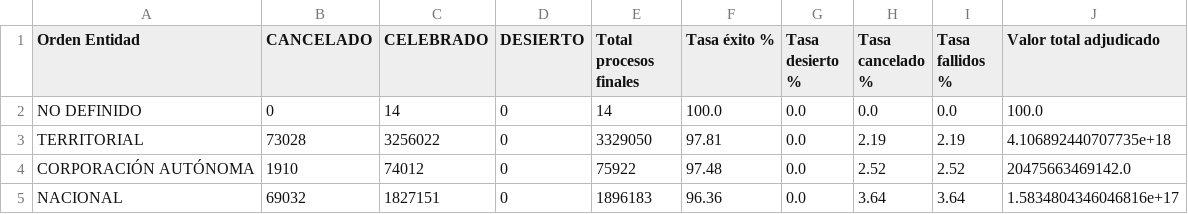
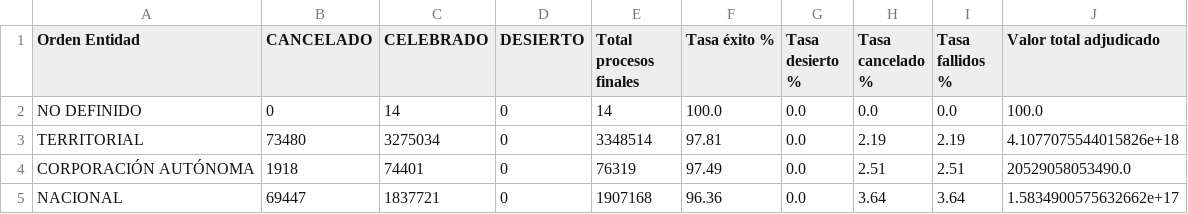
Before and after one commit to JaviPinto/PROYECTO_SECOP, a CSV file: graficas/pregunta_6_efectividad_orden.csv, drawn as a sheet.

```diff
--- a/graficas/pregunta_6_efectividad_orden.csv
+++ b/graficas/pregunta_6_efectividad_orden.csv
@@ -2,4 +2,4 @@
 NO DEFINIDO,0,14,0,14,100.0,0.0,0.0,0.0,100.0
-TERRITORIAL,73028,3256022,0,3329050,97.81,0.0,2.19,2.19,4.106892440707735e+18
-CORPORACIÓN AUTÓNOMA,1910,74012,0,75922,97.48,0.0,2.52,2.52,20475663469142.0
-NACIONAL,69032,1827151,0,1896183,96.36,0.0,3.64,3.64,1.5834804346046816e+17
+TERRITORIAL,73480,3275034,0,3348514,97.81,0.0,2.19,2.19,4.1077075544015826e+18
+CORPORACIÓN AUTÓNOMA,1918,74401,0,76319,97.49,0.0,2.51,2.51,20529058053490.0
+NACIONAL,69447,1837721,0,1907168,96.36,0.0,3.64,3.64,1.5834900575632662e+17
```
Also changed, not shown: graficas/pregunta_4_proveedores_dominantes.csv, graficas/pregunta_5_duracion_valor.csv, 10 other files.
